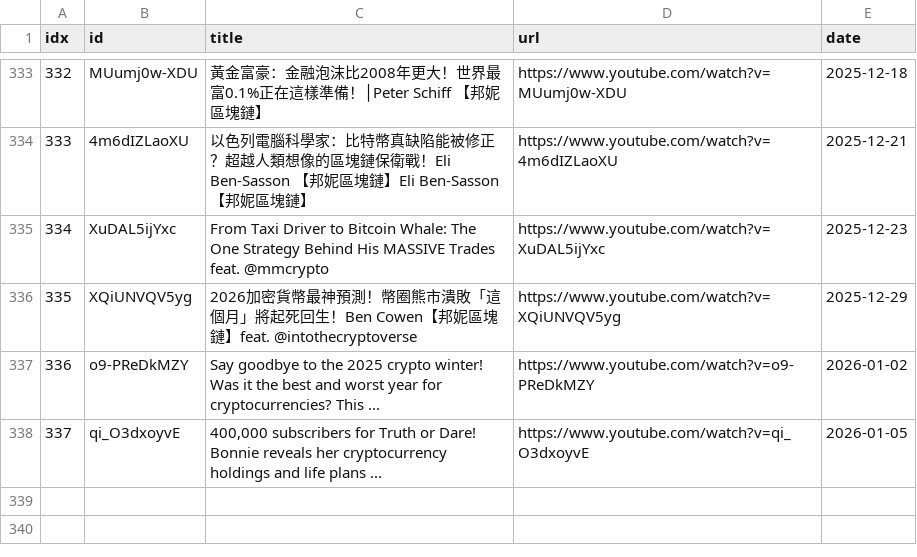
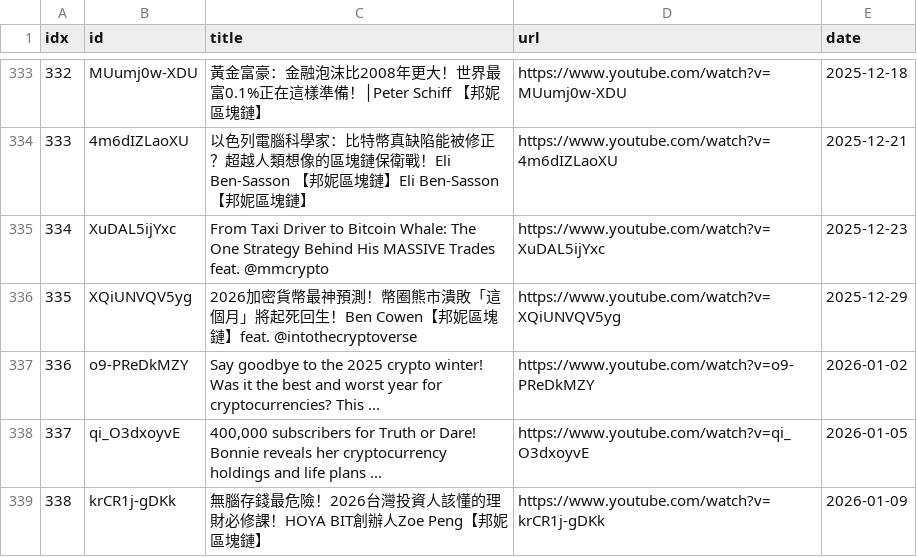
Before and after one commit to sumsjp/BonnieBlockchain, a CSV file: src/video_list.csv, drawn as a sheet; only a part is shown, gaps mark what is left out.

```diff
--- a/src/video_list.csv
+++ b/src/video_list.csv
@@ -338 +338,2 @@ idx,id,title,url,date
 337,qi_O3dxoyvE,"400,000 subscribers for Truth or Dare! Bonnie reveals her cryptocurrency holdings and life plans ...",https://www.youtube.com/watch?v=qi_O3dxoyvE,2026-01-05
+338,krCR1j-gDKk,無腦存錢最危險！2026台灣投資人該懂的理財必修課！HOYA BIT創辦人Zoe Peng【邦妮區塊鏈】,https://www.youtube.com/watch?v=krCR1j-gDKk,2026-01-09
```
Also changed, not shown: 4 other files.
